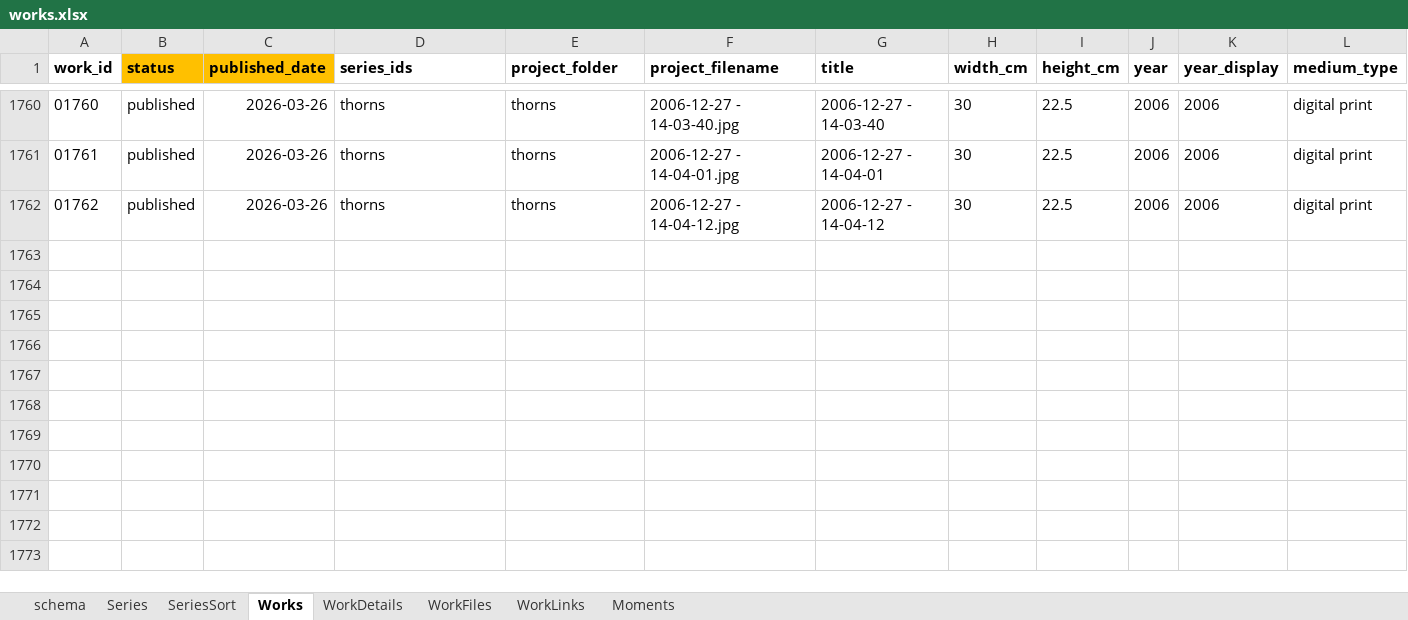
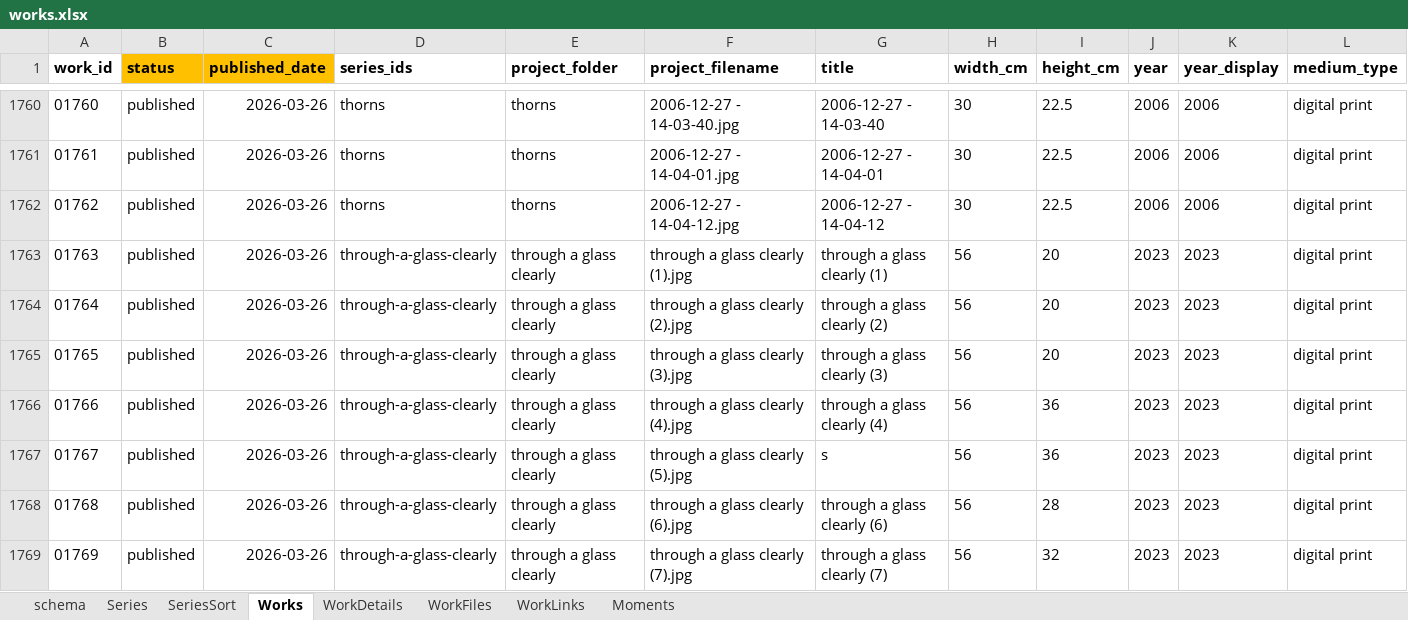
Before and after one commit to dotlineform/dotlineform-site, an Excel workbook: data/works.xlsx, sheet Works, drawn as a sheet; only a part is shown, gaps mark what is left out; values as stored, in another font and other column widths than the file's, no borders; rows hold the shown columns only; the diff names each change by its address in the sheet, - before the commit and + after, or states it on an @@ line.

Commit message:
published work

```diff
--- a/data/works.xlsx (sheet Works)
+++ b/data/works.xlsx (sheet Works)
+row 1763: 01763 | published | 2026-03-26 | through-a-glass-clearly | through a glass clearly | through a glass clearly (1).jpg | through a glass clearly (1) | 56 | 20 | 2023 | 2023 | digital print
+row 1764: 01764 | published | 2026-03-26 | through-a-glass-clearly | through a glass clearly | through a glass clearly (2).jpg | through a glass clearly (2) | 56 | 20 | 2023 | 2023 | digital print
+row 1765: 01765 | published | 2026-03-26 | through-a-glass-clearly | through a glass clearly | through a glass clearly (3).jpg | through a glass clearly (3) | 56 | 20 | 2023 | 2023 | digital print
+row 1766: 01766 | published | 2026-03-26 | through-a-glass-clearly | through a glass clearly | through a glass clearly (4).jpg | through a glass clearly (4) | 56 | 36 | 2023 | 2023 | digital print
+row 1767: 01767 | published | 2026-03-26 | through-a-glass-clearly | through a glass clearly | through a glass clearly (5).jpg | s | 56 | 36 | 2023 | 2023 | digital print
+row 1768: 01768 | published | 2026-03-26 | through-a-glass-clearly | through a glass clearly | through a glass clearly (6).jpg | through a glass clearly (6) | 56 | 28 | 2023 | 2023 | digital print
+row 1769: 01769 | published | 2026-03-26 | through-a-glass-clearly | through a glass clearly | through a glass clearly (7).jpg | through a glass clearly (7) | 56 | 32 | 2023 | 2023 | digital print
```
Also changed, not shown: sheet Series, 33 other files.
